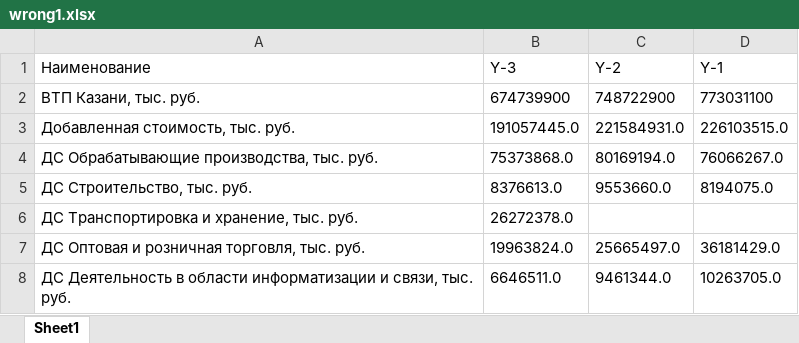
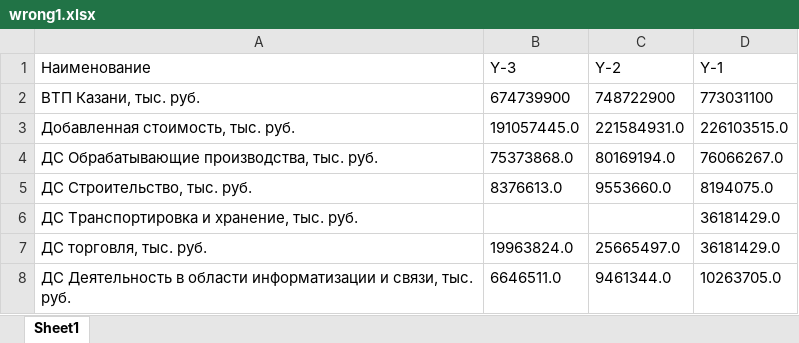
Before and after one commit to Gemnen/histograms, an Excel workbook: doctest_files/wrong1.xlsx, sheet Sheet1, drawn as a sheet; values as stored, in another font and other column widths than the file's, no borders; the diff names each change by its address in the sheet, - before the commit and + after, or states it on an @@ line.

Commit message:
doctest work

```diff
--- a/doctest_files/wrong1.xlsx (sheet Sheet1)
+++ b/doctest_files/wrong1.xlsx (sheet Sheet1)
-B6 (Y-3): 26272378.0
+B6 (Y-3): (empty)
-D6 (Y-1): (empty)
+D6 (Y-1): 36181429.0
-A7 (Наименование): ДС Оптовая и розничная торговля, тыс. руб.
+A7 (Наименование): ДС торговля, тыс. руб.
```
Also changed, not shown: 1 other file.
